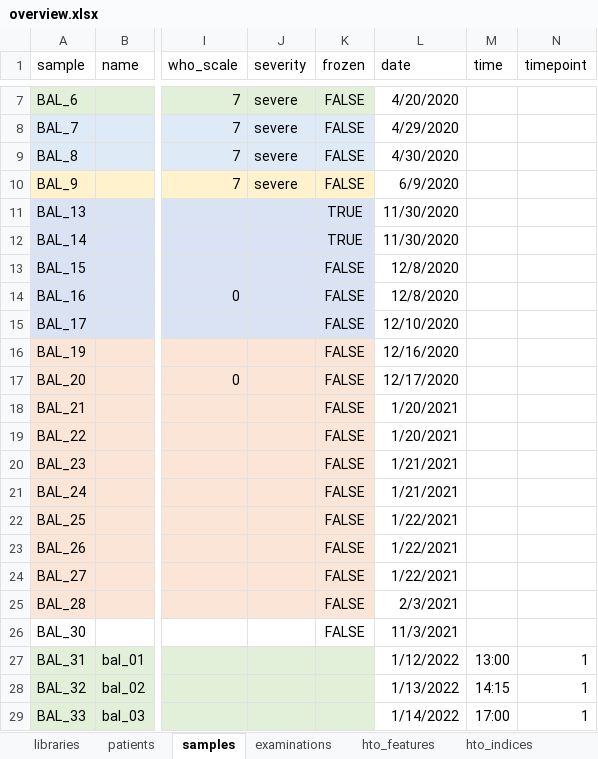
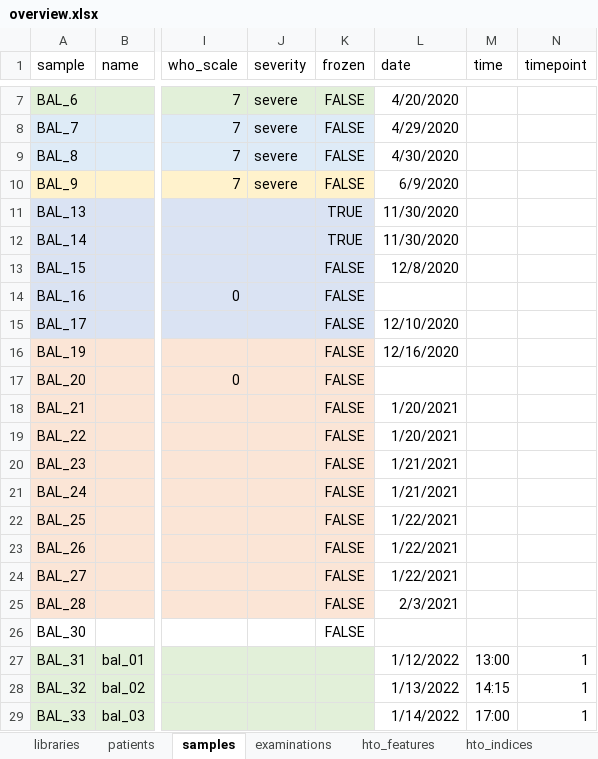
Before and after one commit to saliba-lab/covid19-bal-atlas-integration, an Excel workbook: docs/overview.xlsx, sheet samples, drawn as a sheet; only a part is shown, gaps mark what is left out; values as stored, in another font and other column widths than the file's, no borders; the diff names each change by its address in the sheet, - before the commit and + after, or states it on an @@ line.

Commit message:
Changes to BCB dataset script. Improved sample overview, merge between both old versions. Updated conda env on server. Changed standard workflow to remote jupyter notebooks.

```diff
--- a/docs/overview.xlsx (sheet samples)
+++ b/docs/overview.xlsx (sheet samples)
-L14 (date): 12/8/2020
+L14 (date): (empty)
-L17 (date): 12/17/2020
+L17 (date): (empty)
-L26 (date): 11/3/2021
+L26 (date): (empty)
```
Also changed, not shown: sheet patients, 4 other files.
